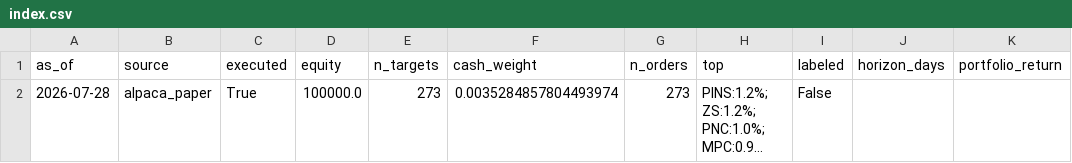
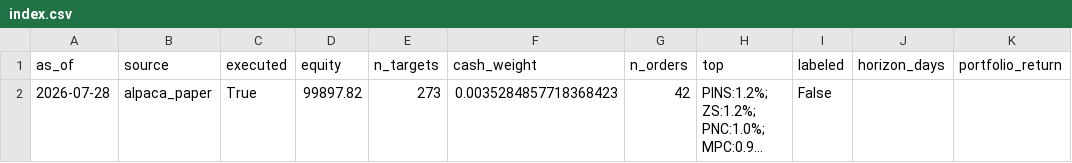
Before and after one commit to TheChaosDirector/TheChaosDirector, a CSV file: experience/portfolio/index.csv, drawn as a sheet; only a part is shown; long unchanged cells end in …; the diff names each change by its address in the sheet, - before the commit and + after, or states it on an @@ line.

```diff
--- a/experience/portfolio/index.csv
+++ b/experience/portfolio/index.csv
-D2 (equity): 100000.0
+D2 (equity): 99897.82
-F2 (cash_weight): 0.0035284857804493974
+F2 (cash_weight): 0.0035284857718368423
-G2 (n_orders): 273
+G2 (n_orders): 42
```
Also changed, not shown: 1 other file.
